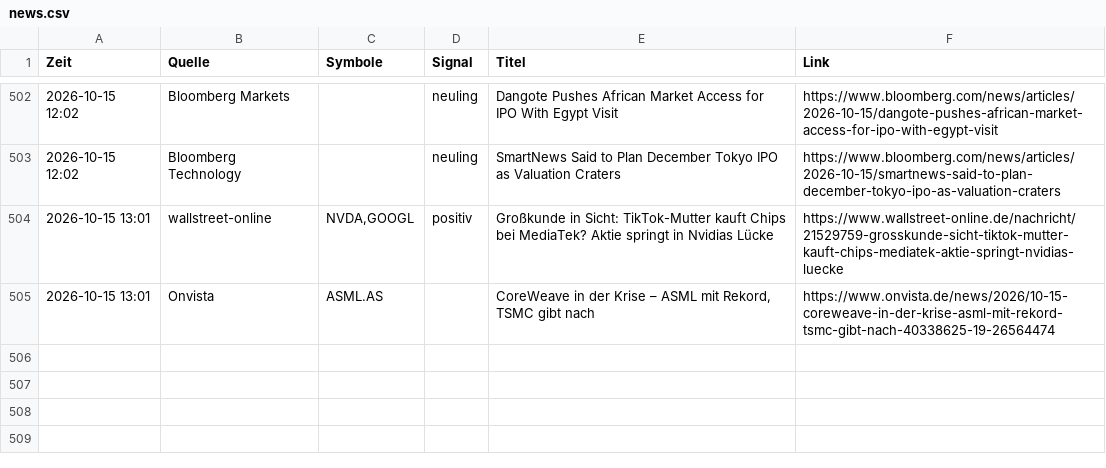
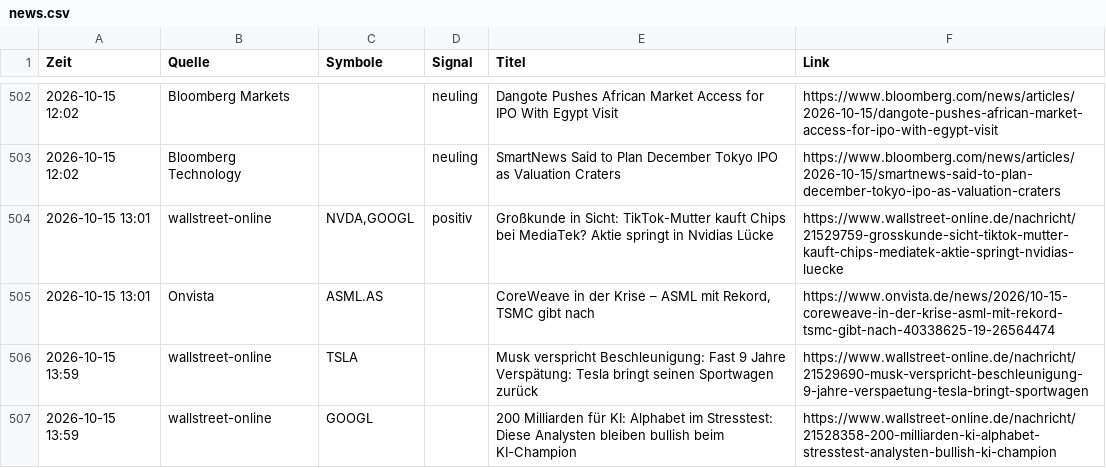
Before and after one commit to Niklaswe295/aktien-waechter, a CSV file: news.csv, drawn as a sheet; only a part is shown, gaps mark what is left out; the diff names each change by its address in the sheet, - before the commit and + after, or states it on an @@ line.

```diff
--- a/news.csv
+++ b/news.csv
+row 506: 2026-10-15 13:59 | wallstreet-online | TSLA |  | Musk verspricht Beschleunigung: Fast 9 Jahre Verspätung: Tesla bringt seinen Sportwagen zurück | https://www.wallstreet-online.de/nachricht/21529690-musk-verspricht-beschleunigung-9-jahre-verspaetung-tesla-bringt-sportwagen
+row 507: 2026-10-15 13:59 | wallstreet-online | GOOGL |  | 200 Milliarden für KI: Alphabet im Stresstest: Diese Analysten bleiben bullish beim KI-Champion | https://www.wallstreet-online.de/nachricht/21528358-200-milliarden-ki-alphabet-stresstest-analysten-bullish-ki-champion
```
Also changed, not shown: 1 other file.
